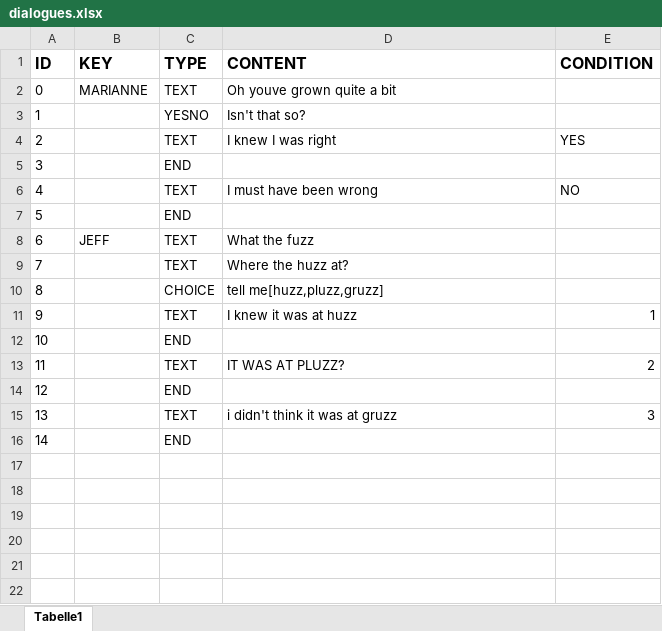
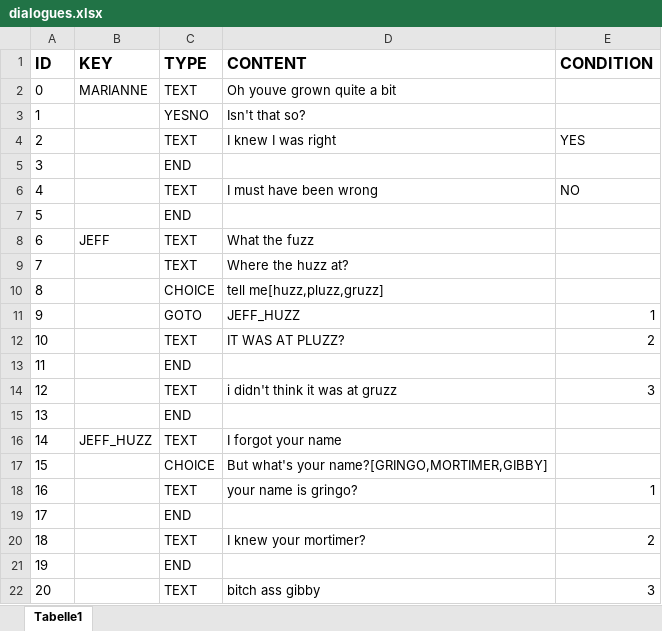
Before and after one commit to StativKaktus131/PaletteLock, an Excel workbook: data/dialogues.xlsx, sheet Tabelle1, drawn as a sheet; values as stored, in another font and other column widths than the file's, no borders; removed rows and columns are numbered as before the commit, all else as after; the diff names each change by its address in the sheet, - before the commit and + after, or states it on an @@ line.

Commit message:
dialogue system with choice; player unlocked

```diff
--- a/data/dialogues.xlsx (sheet Tabelle1)
+++ b/data/dialogues.xlsx (sheet Tabelle1)
-row 11: 9 |  | TEXT | I knew it was at huzz | 1
+row 11: 9 |  | GOTO | JEFF_HUZZ | 1
@@ column A (ID) renumbered between rows 12 and 15 @@
+row 16: 14 | JEFF_HUZZ | TEXT | I forgot your name
+row 17: 15 |  | CHOICE | But what's your name?[GRINGO,MORTIMER,GIBBY]
+row 18: 16 |  | TEXT | your name is gringo? | 1
@@ row 12 moved to row 19: 17 @@
+row 20: 18 |  | TEXT | I knew your mortimer? | 2
+row 21: 19 |  | END
+row 22: 20 |  | TEXT | bitch ass gibby | 3
```
Also changed, not shown: 7 other files.
